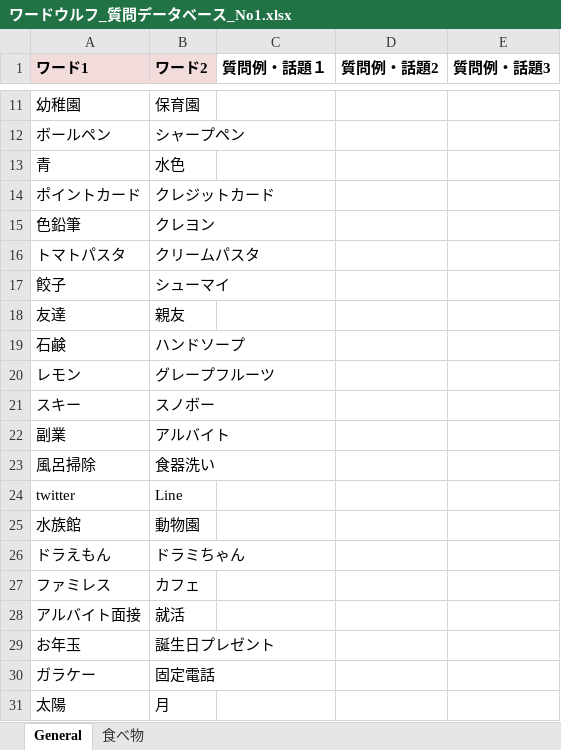
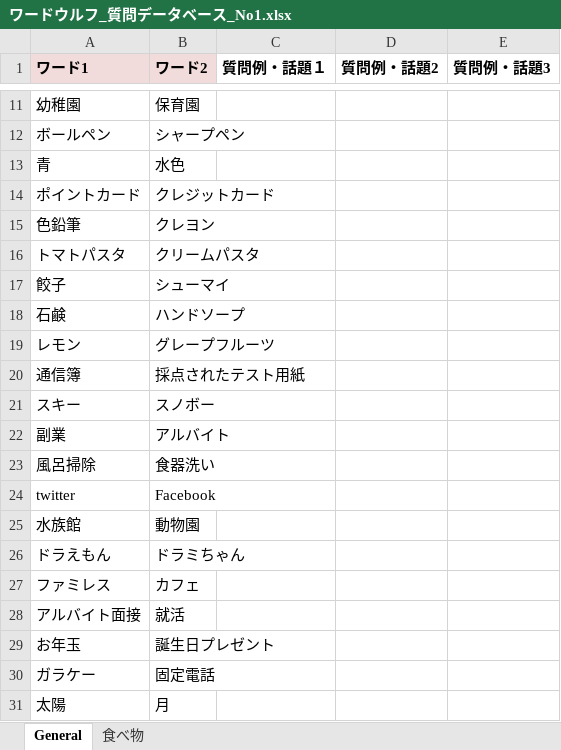
Before and after one commit to HirokiYokoyama0/wordwolf_for_tabi-5, an Excel workbook: ワードウルフ_質問データベース_No1.xlsx, sheet General, drawn as a sheet; only a part is shown, gaps mark what is left out; values as stored, in another font and other column widths than the file's, no borders; removed rows and columns are numbered as before the commit, all else as after; the diff covers the shown part only; the diff names each change by its address in the sheet, - before the commit and + after, or states it on an @@ line.

```diff
--- a/ワードウルフ_質問データベース_No1.xlsx (sheet General)
+++ b/ワードウルフ_質問データベース_No1.xlsx (sheet General)
-row 18: 友達 | 親友
+row 20: 通信簿 | 採点されたテスト用紙
-B24 (ワード2): Line
+B24 (ワード2): Facebook
```
Also changed, not shown: 33 added rows and 9 removed rows elsewhere in this sheet, 2 other files.
